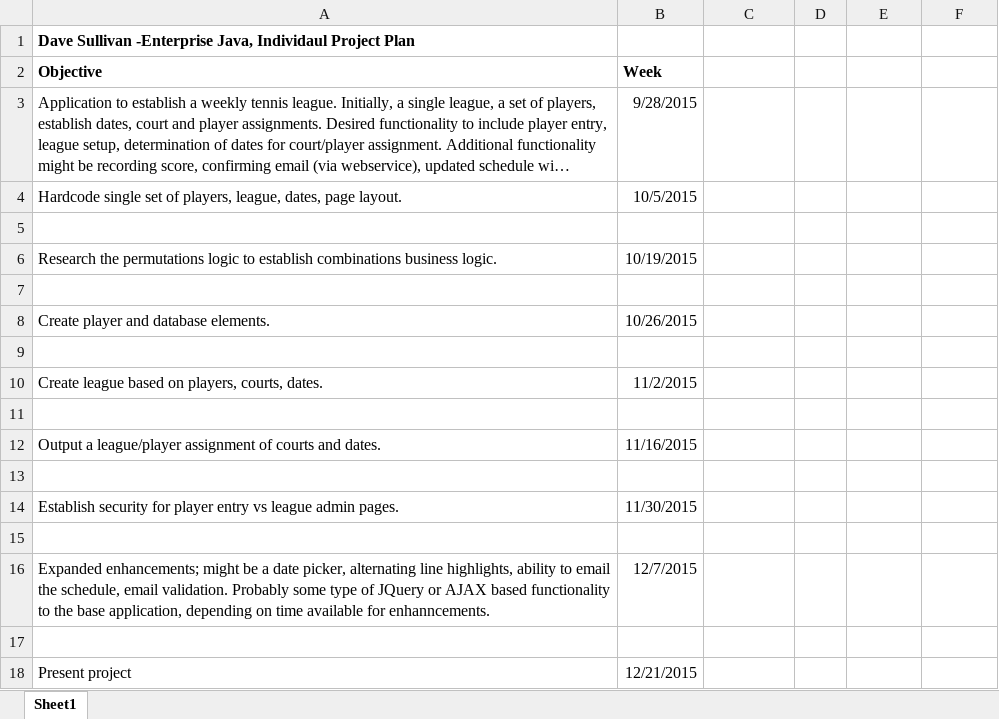
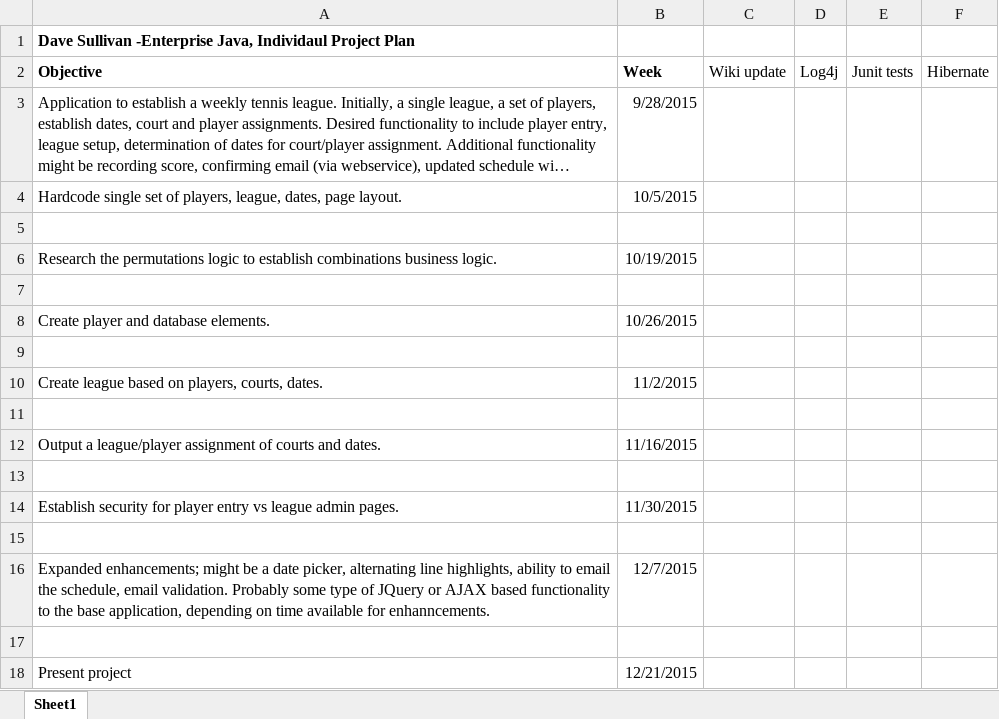
Before and after one commit to dbsullivan/Project-Planning, an Excel workbook: Dave Sullivan Individual Project Plan.xlsx, sheet Sheet1, drawn as a sheet; long unchanged cells end in …; values as stored, in another font and other column widths than the file's, no borders; the diff names each change by its address in the sheet, - before the commit and + after, or states it on an @@ line.

Commit message:
add tasks for Log4j,JUnit,Hibernate,Wiki updates

```diff
--- a/Dave Sullivan Individual Project Plan.xlsx (sheet Sheet1)
+++ b/Dave Sullivan Individual Project Plan.xlsx (sheet Sheet1)
-C2: (empty)
+C2: Wiki update
-D2: (empty)
+D2: Log4j
-E2: (empty)
+E2: Junit tests
-F2: (empty)
+F2: Hibernate
```
